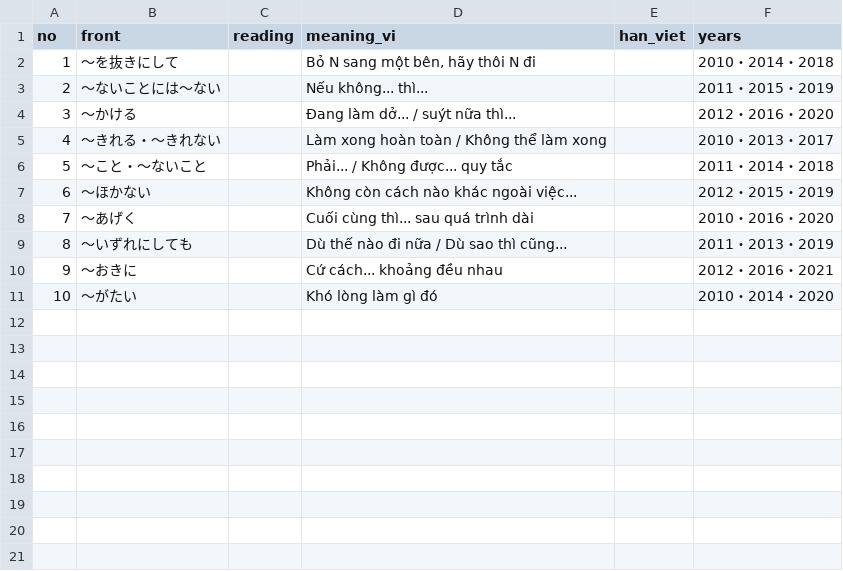
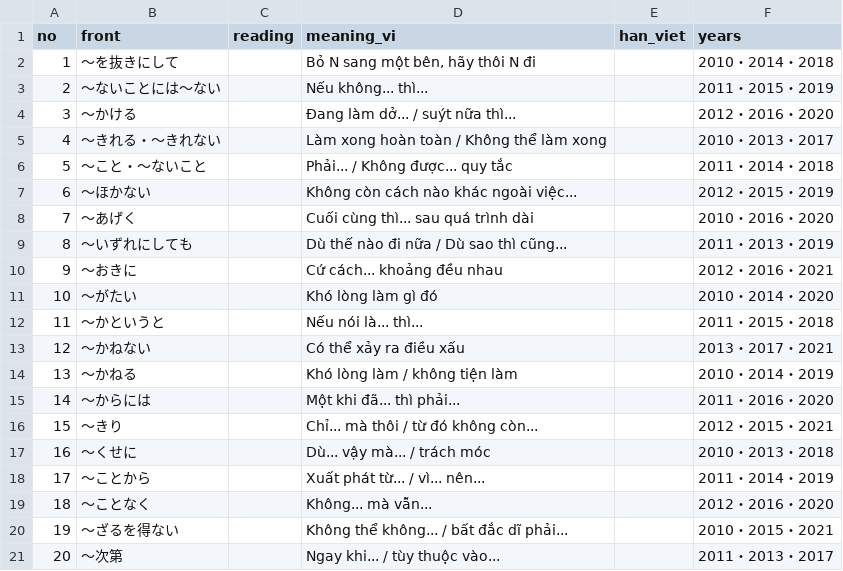
Before and after one commit to duanngohuu/duanngohuu.github.io, a TSV file: flashcard/data/n2-grammar-001-050.tsv, drawn as a sheet; the diff names each change by its address in the sheet, - before the commit and + after, or states it on an @@ line.

Commit message:
Add verified grammar rows 11 to 20

```diff
--- a/flashcard/data/n2-grammar-001-050.tsv
+++ b/flashcard/data/n2-grammar-001-050.tsv
+row 12: 11 | 〜かというと |  | Nếu nói là... thì... |  | 2011・2015・2018
+row 13: 12 | 〜かねない |  | Có thể xảy ra điều xấu |  | 2013・2017・2021
+row 14: 13 | 〜かねる |  | Khó lòng làm / không tiện làm |  | 2010・2014・2019
+row 15: 14 | 〜からには |  | Một khi đã... thì phải... |  | 2011・2016・2020
+row 16: 15 | 〜きり |  | Chỉ... mà thôi / từ đó không còn... |  | 2012・2015・2021
+row 17: 16 | 〜くせに |  | Dù... vậy mà... / trách móc |  | 2010・2013・2018
+row 18: 17 | 〜ことから |  | Xuất phát từ... / vì... nên... |  | 2011・2014・2019
+row 19: 18 | 〜ことなく |  | Không... mà vẫn... |  | 2012・2016・2020
+row 20: 19 | 〜ざるを得ない |  | Không thể không... / bất đắc dĩ phải... |  | 2010・2015・2021
+row 21: 20 | 〜次第 |  | Ngay khi... / tùy thuộc vào... |  | 2011・2013・2017
```
